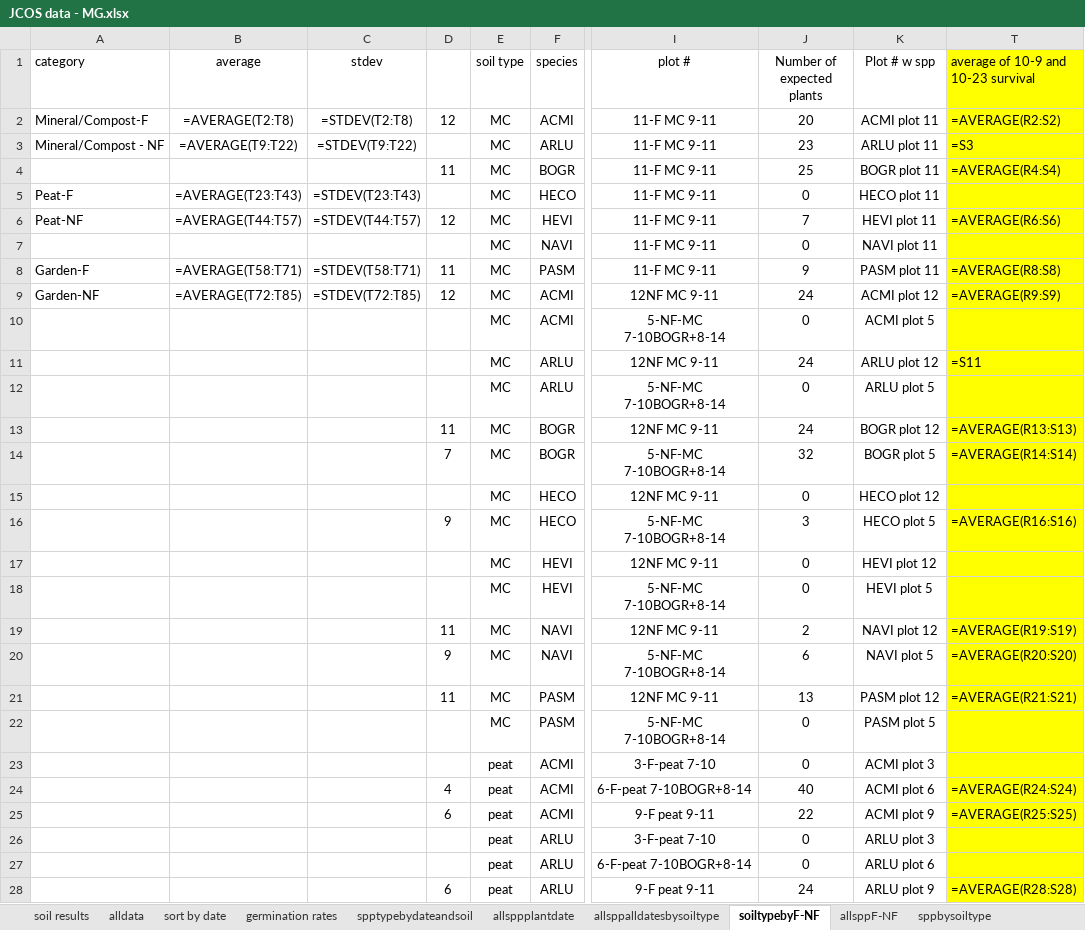
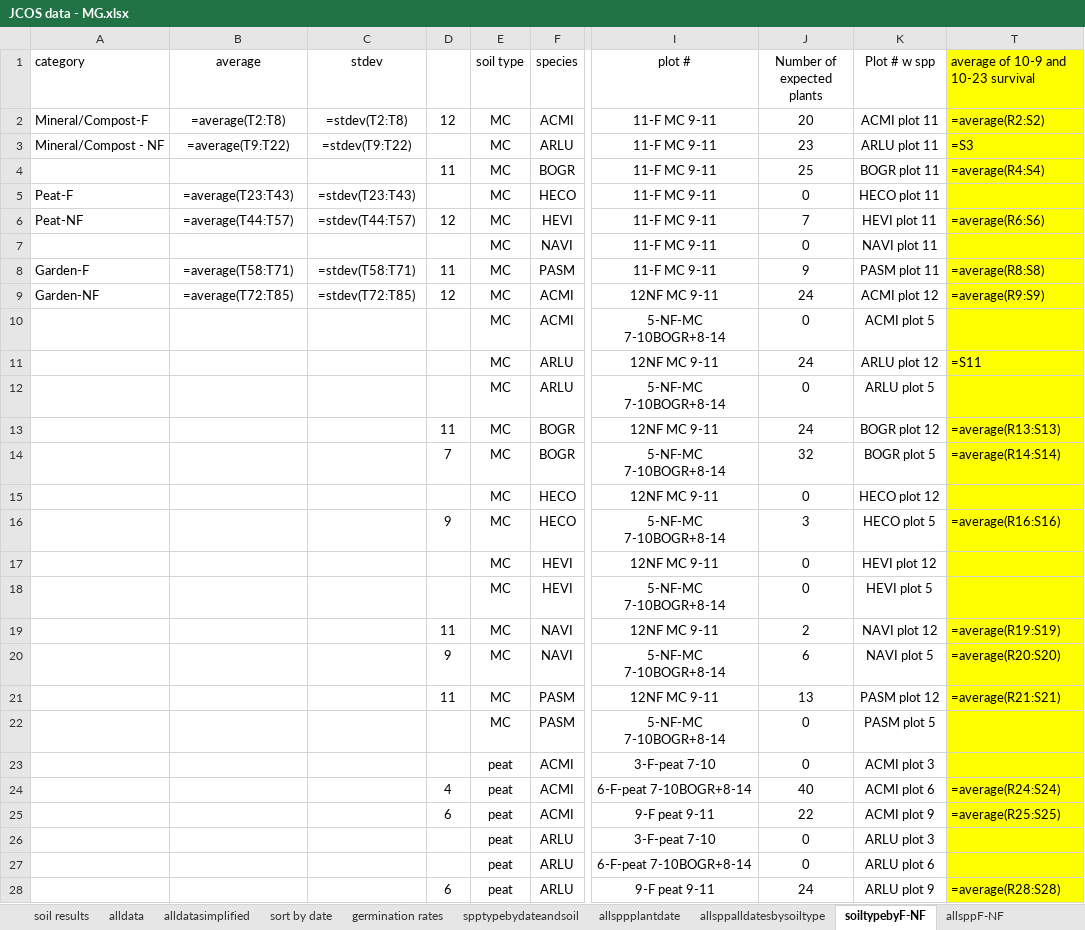
Before and after one commit to MCOtto/CONPS.JCPOS, an Excel workbook: ori/JCOS data - MG.xlsx, sheet soiltypebyF-NF, drawn as a sheet; only a part is shown, gaps mark what is left out; values as stored, in another font and other column widths than the file's, no borders; formulas are shown in place of their values; charts and pictures not drawn; the diff covers the shown part only; the diff names each change by its address in the sheet, - before the commit and + after, or states it on an @@ line.

```diff
--- a/ori/JCOS data - MG.xlsx (sheet soiltypebyF-NF)
+++ b/ori/JCOS data - MG.xlsx (sheet soiltypebyF-NF)
+sheet tab: alldatasimplified
-B2 (average): =AVERAGE(T2:T8)
+B2 (average): =average(T2:T8)
-C2 (stdev): =STDEV(T2:T8)
+C2 (stdev): =stdev(T2:T8)
-T2: =AVERAGE(R2:S2)
+T2: =average(R2:S2)
-B3 (average): =AVERAGE(T9:T22)
+B3 (average): =average(T9:T22)
-C3 (stdev): =STDEV(T9:T22)
+C3 (stdev): =stdev(T9:T22)
-T4: =AVERAGE(R4:S4)
+T4: =average(R4:S4)
-B5 (average): =AVERAGE(T23:T43)
+B5 (average): =average(T23:T43)
-C5 (stdev): =STDEV(T23:T43)
+C5 (stdev): =stdev(T23:T43)
-B6 (average): =AVERAGE(T44:T57)
+B6 (average): =average(T44:T57)
-C6 (stdev): =STDEV(T44:T57)
+C6 (stdev): =stdev(T44:T57)
-T6: =AVERAGE(R6:S6)
+T6: =average(R6:S6)
-B8 (average): =AVERAGE(T58:T71)
+B8 (average): =average(T58:T71)
-C8 (stdev): =STDEV(T58:T71)
+C8 (stdev): =stdev(T58:T71)
-T8: =AVERAGE(R8:S8)
+T8: =average(R8:S8)
-B9 (average): =AVERAGE(T72:T85)
+B9 (average): =average(T72:T85)
-C9 (stdev): =STDEV(T72:T85)
+C9 (stdev): =stdev(T72:T85)
-T9: =AVERAGE(R9:S9)
+T9: =average(R9:S9)
-T13: =AVERAGE(R13:S13)
+T13: =average(R13:S13)
-T14: =AVERAGE(R14:S14)
+T14: =average(R14:S14)
-T16: =AVERAGE(R16:S16)
+T16: =average(R16:S16)
-T19: =AVERAGE(R19:S19)
+T19: =average(R19:S19)
-T20: =AVERAGE(R20:S20)
+T20: =average(R20:S20)
-T21: =AVERAGE(R21:S21)
+T21: =average(R21:S21)
-T24: =AVERAGE(R24:S24)
+T24: =average(R24:S24)
-T25: =AVERAGE(R25:S25)
+T25: =average(R25:S25)
-T28: =AVERAGE(R28:S28)
+T28: =average(R28:S28)
```
Also changed, not shown: 41 edited cells elsewhere in this sheet, sheet sppbysoiltype, sheet spptypebydateandsoil, sheet allsppalldatesbysoiltype, sheet allsppF-NF, sheet allsppplantdate, sheet forbsvgrassbysoiltype, 3 more sheets, charts or pictures.
